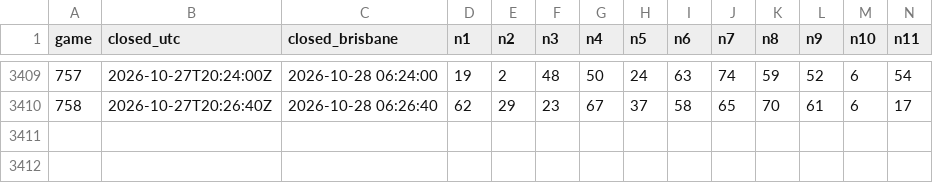
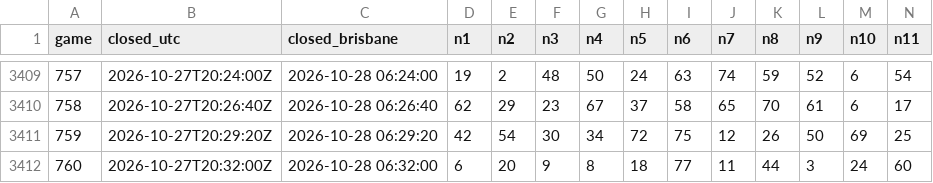
Before and after one commit to daryl01777-stack/keno-data, a CSV file: draws.csv, drawn as a sheet; only a part is shown, gaps mark what is left out; rows hold the shown columns only; the diff names each change by its address in the sheet, - before the commit and + after, or states it on an @@ line.

Commit message:
sync to game 760

```diff
--- a/draws.csv
+++ b/draws.csv
+row 3411: 759 | 2026-10-27T20:29:20Z | 2026-10-28 06:29:20 | 42 | 54 | 30 | 34 | 72 | 75 | 12 | 26 | 50 | 69 | 25
+row 3412: 760 | 2026-10-27T20:32:00Z | 2026-10-28 06:32:00 | 6 | 20 | 9 | 8 | 18 | 77 | 11 | 44 | 3 | 24 | 60
```
